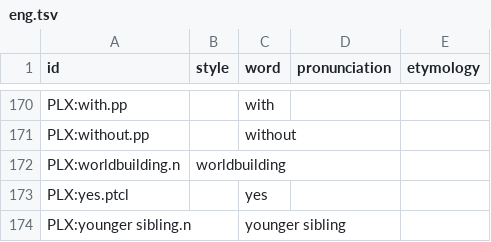
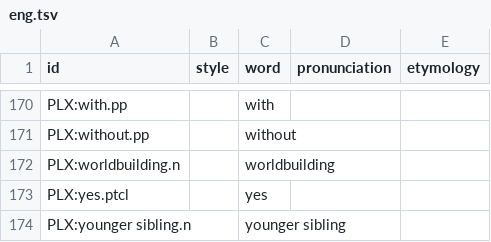
Before and after one commit to barumau/panlexia, a TSV file: dict/E/eng.tsv, drawn as a sheet; only a part is shown, gaps mark what is left out.

Commit message:
Correct bad data in eng.tsv.
Prevent dictionary generation error when word entry is missing.

```diff
--- a/dict/E/eng.tsv
+++ b/dict/E/eng.tsv
@@ -171,3 +171,3 @@ PLX:with.pp		with
 PLX:without.pp		without		
-PLX:worldbuilding.n	worldbuilding		
+PLX:worldbuilding.n		worldbuilding		
 PLX:yes.ptcl		yes		
```
Also changed, not shown: 1 other file.
